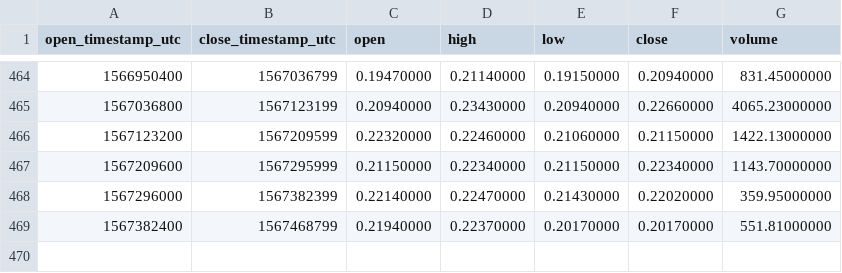
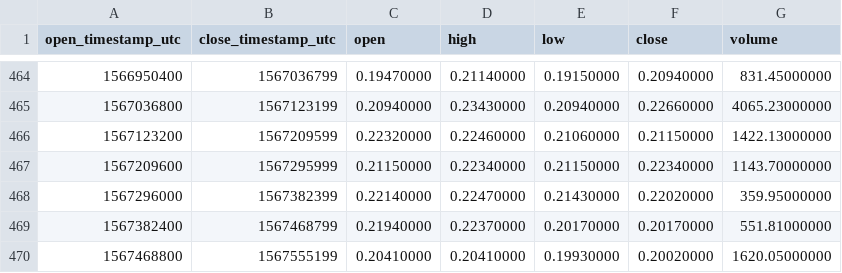
Before and after one commit to cryptobigbro/binance-ZENBNB, a CSV file: binance-ZENBNB-1d.csv, drawn as a sheet; only a part is shown, gaps mark what is left out; the diff names each change by its address in the sheet, - before the commit and + after, or states it on an @@ line.

```diff
--- a/binance-ZENBNB-1d.csv
+++ b/binance-ZENBNB-1d.csv
+row 470: 1567468800 | 1567555199 | 0.20410000 | 0.20410000 | 0.19930000 | 0.20020000 | 1620.05000000
```
Also changed, not shown: binance-ZENBNB-1h.csv.
